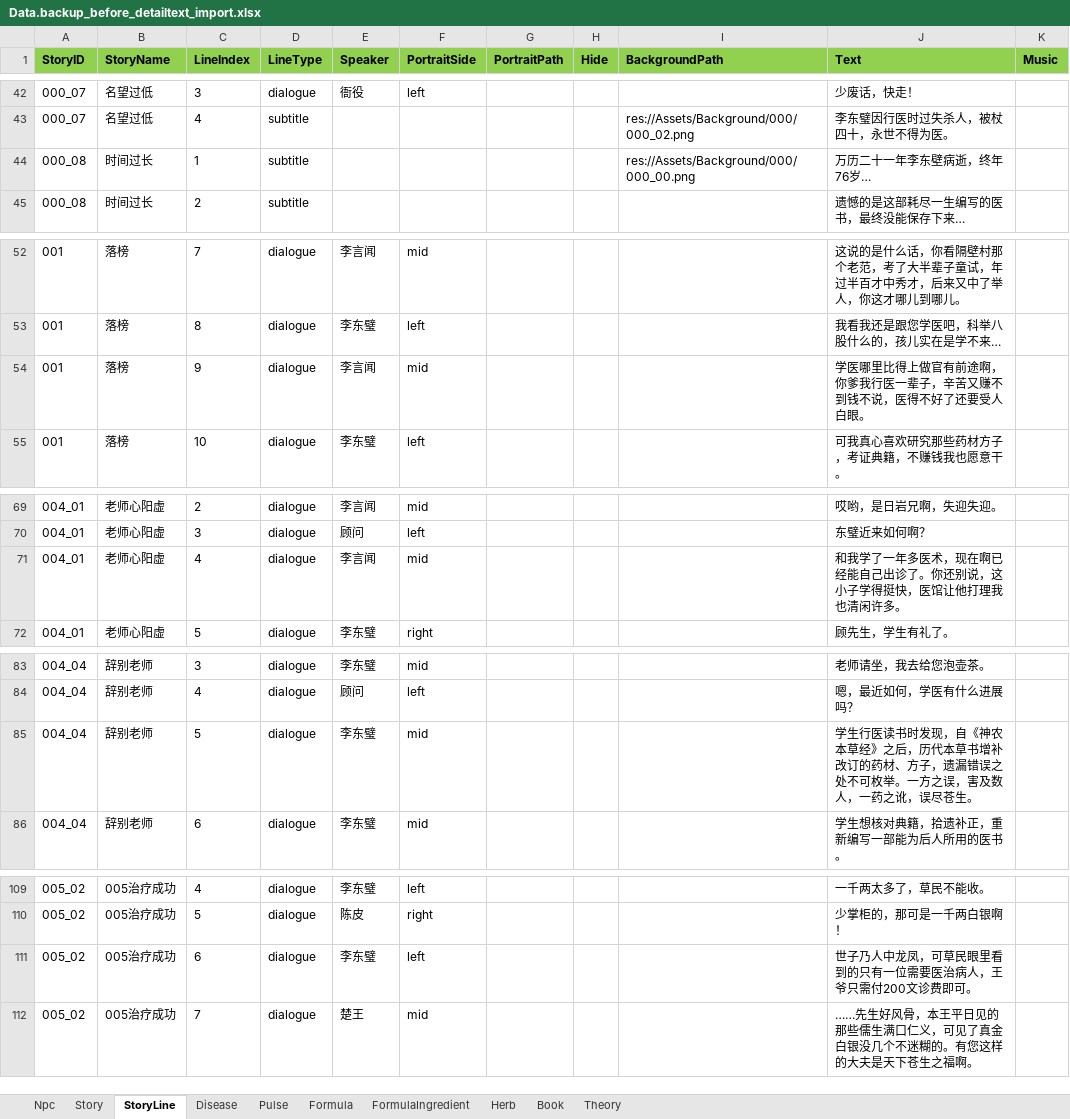
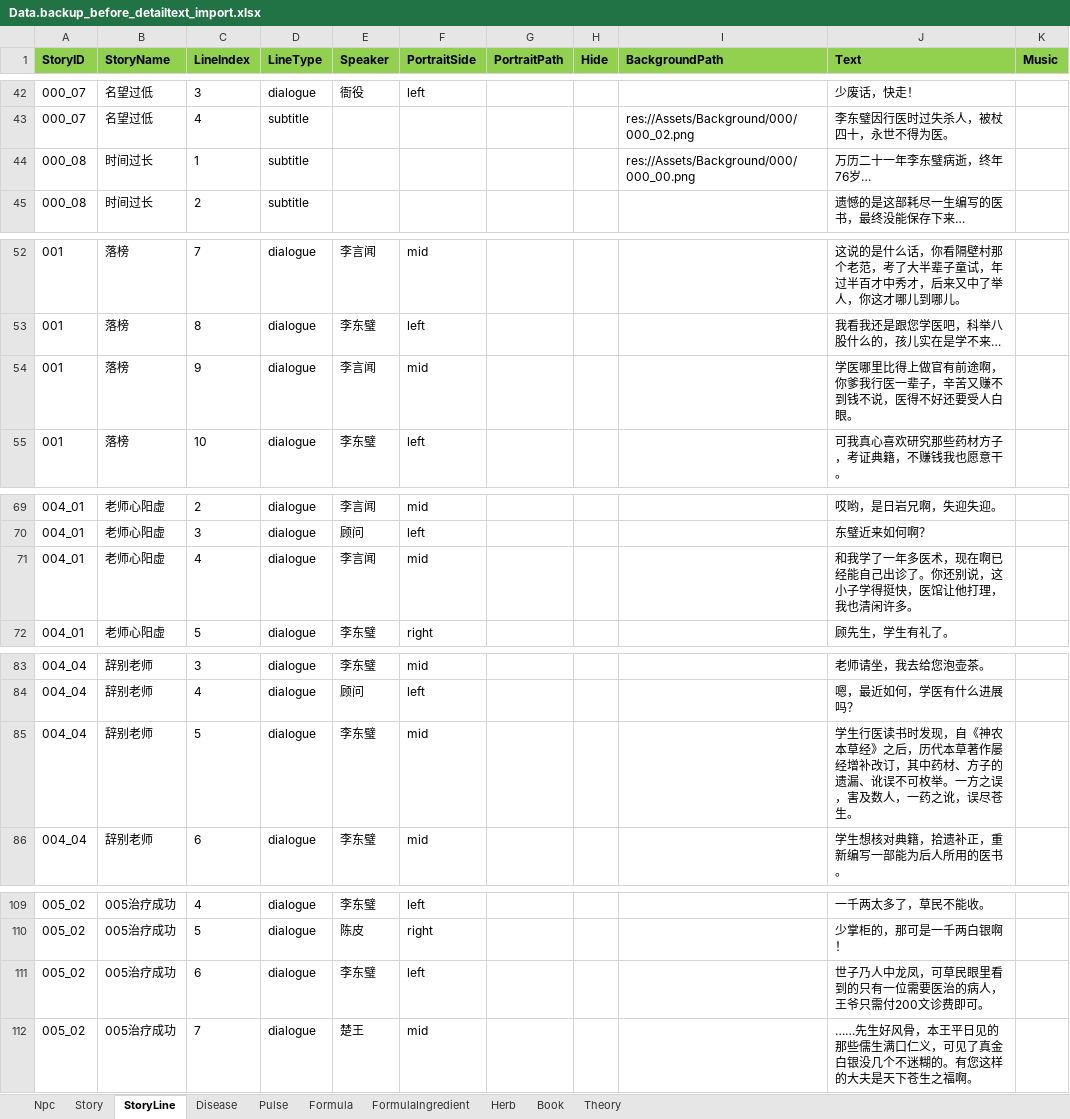
Before and after one commit to lqc19891229/Doctor, an Excel workbook: DataTables/Data.backup_before_detailtext_import.xlsx, sheet StoryLine, drawn as a sheet; only a part is shown, gaps mark what is left out; values as stored, in another font and other column widths than the file's, no borders; the diff covers the shown part only; the diff names each change by its address in the sheet, - before the commit and + after, or states it on an @@ line.

```diff
--- a/DataTables/Data.backup_before_detailtext_import.xlsx (sheet StoryLine)
+++ b/DataTables/Data.backup_before_detailtext_import.xlsx (sheet StoryLine)
-J44 (Text): 万历二十一年李东壁病逝，终年76岁…
+J44 (Text): 万历二十一年李东璧病逝，终年76岁…
-J54 (Text): 学医哪里比得上做官有前途啊，你爹我行医一辈子，辛苦又赚不到钱不说，医得不好了还要受人白眼。
+J54 (Text): 学医哪里比得上做官有前途啊，你爹我行医一辈子，辛苦又赚不到钱不说，医得不好还要受人白眼。
-J71 (Text): …让他打理我也清闲…
+J71 (Text): …让他打理，我也清闲…
-J85 (Text): …历代本草书增补改订的药材、方子，遗漏错误之处不可枚举…
+J85 (Text): …历代本草著作屡经增补改订，其中药材、方子的遗漏、讹误不可枚举…
-J111 (Text): 世子乃人中龙凤，可草民眼里看到的只有一位需要医治病人，王爷只需付200文诊费即可。
+J111 (Text): 世子乃人中龙凤，可草民眼里看到的只有一位需要医治的病人，王爷只需付200文诊费即可。
```
Also changed, not shown: 1 removed row and 34 edited cells elsewhere in this sheet, sheet Npc, sheet Story, sheet Theory, DataTables/Data.xlsx, 18 other files.
